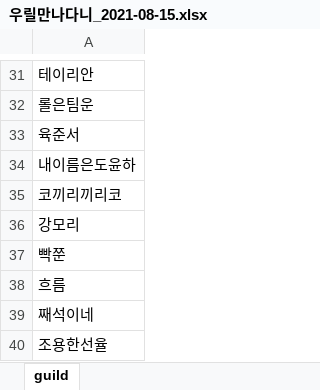
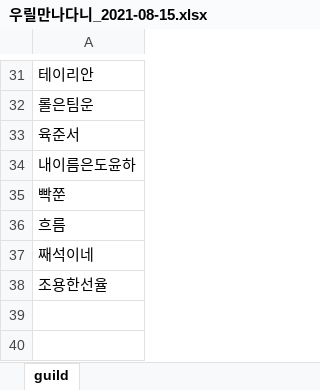
Before and after one commit to jaesungkr/BDO-Guild-Finder, an Excel workbook: 우릴만나다니/우릴만나다니_2021-08-15.xlsx, sheet guild, drawn as a sheet; only a part is shown, gaps mark what is left out; values as stored, in another font and other column widths than the file's, no borders; the diff names each change by its address in the sheet, - before the commit and + after, or states it on an @@ line.

```diff
--- a/우릴만나다니/우릴만나다니_2021-08-15.xlsx (sheet guild)
+++ b/우릴만나다니/우릴만나다니_2021-08-15.xlsx (sheet guild)
-row 35: 코끼리끼리코
-row 36: 강모리
```
Also changed, not shown: ASH/ASH_2021-08-15.xlsx, KiLL/KiLL_2021-08-15.xlsx, 33 other files.
